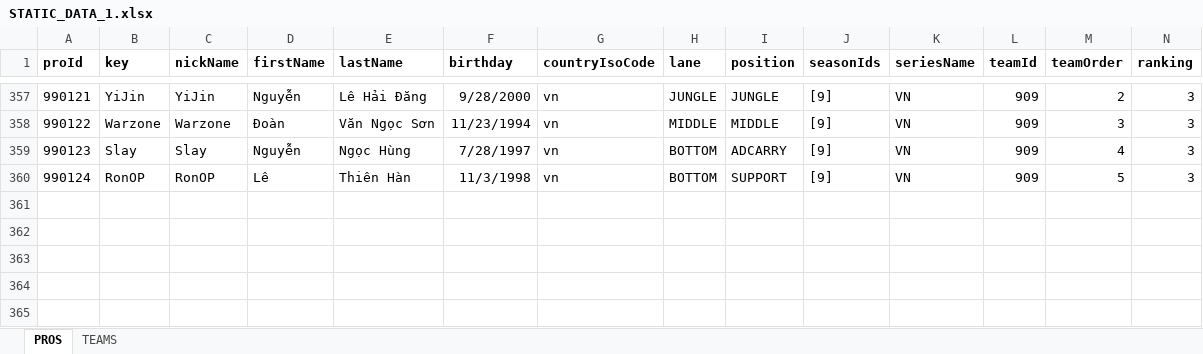
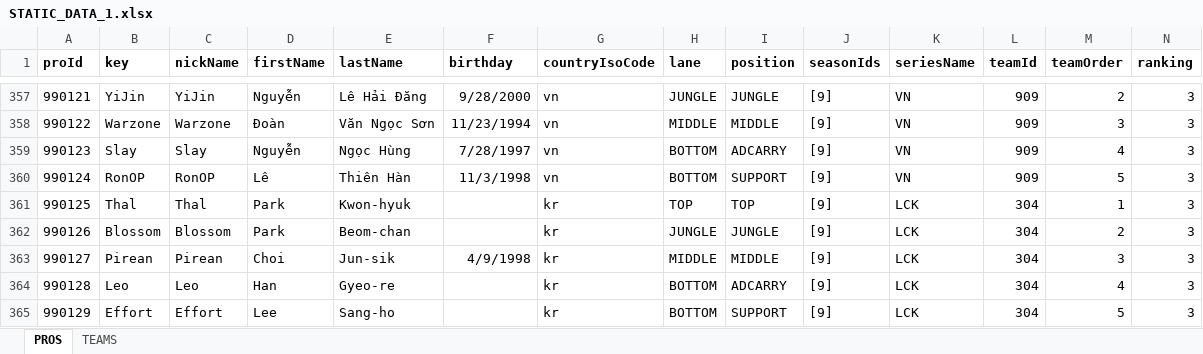
Before and after one commit to hk86/lolvvv-assets, an Excel workbook: private/STATIC_DATA_1.xlsx, sheet PROS, drawn as a sheet; only a part is shown, gaps mark what is left out; values as stored, in another font and other column widths than the file's, no borders; rows hold the shown columns only; the diff names each change by its address in the sheet, - before the commit and + after, or states it on an @@ line.

```diff
--- a/private/STATIC_DATA_1.xlsx (sheet PROS)
+++ b/private/STATIC_DATA_1.xlsx (sheet PROS)
+row 361: 990125 | Thal | Thal | Park | Kwon-hyuk |  | kr | TOP | TOP | [9] | LCK | 304 | 1 | 3
+row 362: 990126 | Blossom | Blossom | Park | Beom-chan |  | kr | JUNGLE | JUNGLE | [9] | LCK | 304 | 2 | 3
+row 363: 990127 | Pirean | Pirean | Choi | Jun-sik | 4/9/1998 | kr | MIDDLE | MIDDLE | [9] | LCK | 304 | 3 | 3
+row 364: 990128 | Leo | Leo | Han | Gyeo-re |  | kr | BOTTOM | ADCARRY | [9] | LCK | 304 | 4 | 3
+row 365: 990129 | Effort | Effort | Lee | Sang-ho |  | kr | BOTTOM | SUPPORT | [9] | LCK | 304 | 5 | 3
```
Also changed, not shown: 16 other files.
